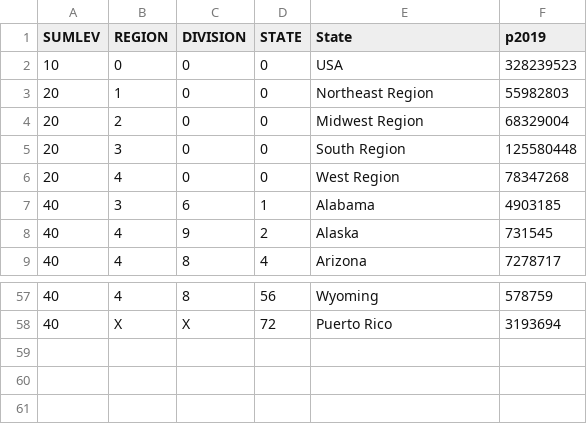
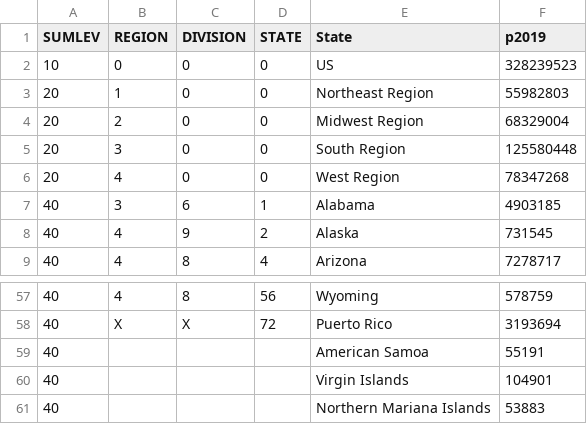
Before and after one commit to vinnief/Covid, a CSV file: USstatespop2019.csv, drawn as a sheet; only a part is shown, gaps mark what is left out.

```diff
--- a/USstatespop2019.csv
+++ b/USstatespop2019.csv
@@ -1,3 +1,3 @@
 SUMLEV,REGION,DIVISION,STATE,State,p2019
-10,0,0,0,USA,328239523
+10,0,0,0,US,328239523
 20,1,0,0,Northeast Region,55982803
@@ -58 +58,4 @@ SUMLEV,REGION,DIVISION,STATE,State,p2019
 40,X,X,72,Puerto Rico,3193694
+40,,,,American Samoa,55191
+40,,,,Virgin Islands,104901
+40,,,,Northern Mariana Islands,53883
```
Also changed, not shown: geo.location.US.csv, population.csv, 9 other files.
